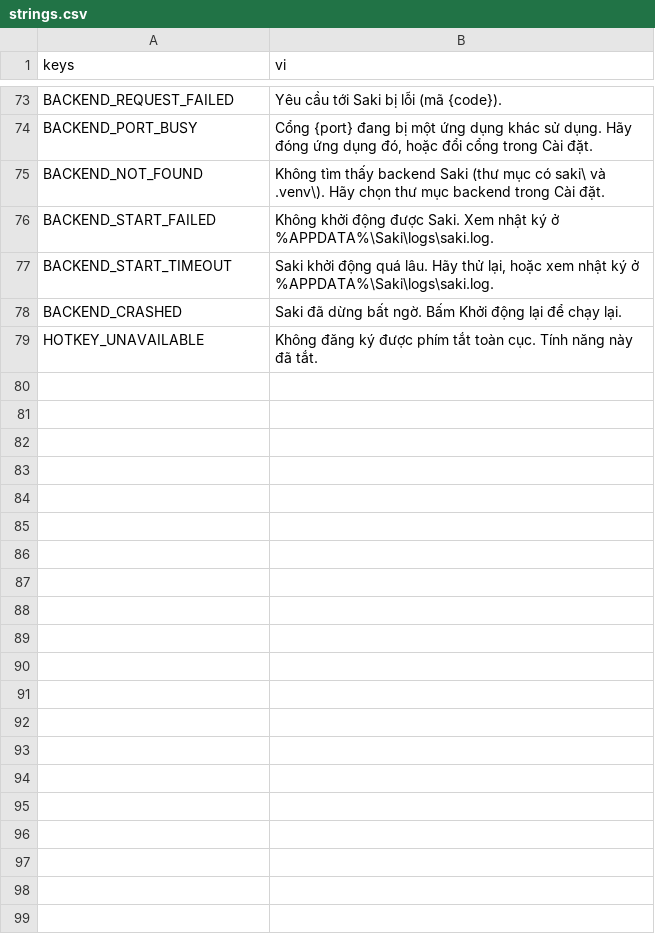
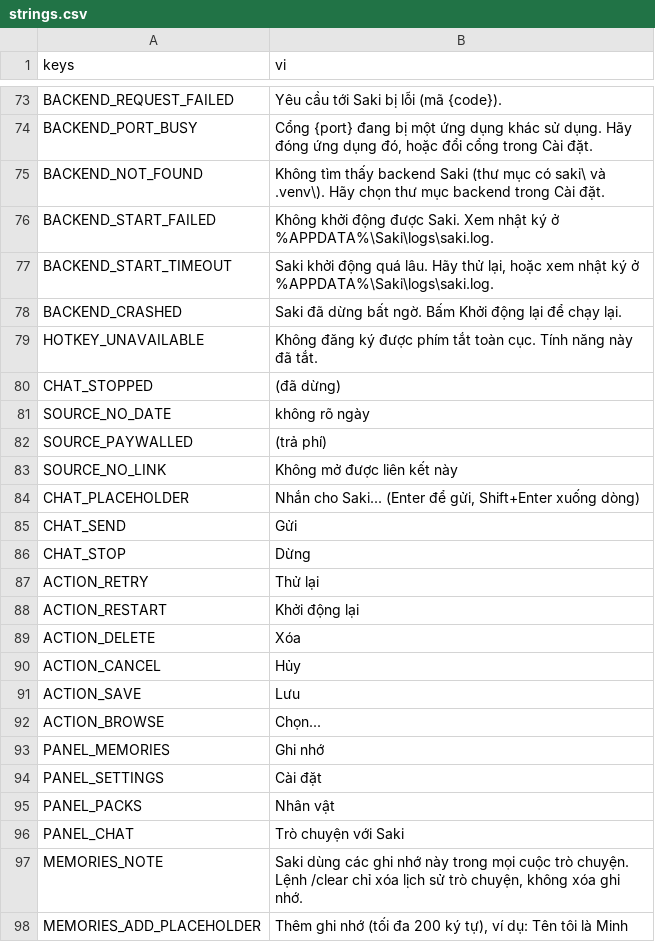
Before and after one commit to Kihog188/Saki-AI, a CSV file: app/i18n/strings.csv, drawn as a sheet; only a part is shown, gaps mark what is left out; the diff covers the shown part only.

Commit message:
Shared UI: chat session, mood, message list paging, panels, theme

```diff
--- a/app/i18n/strings.csv
+++ b/app/i18n/strings.csv
@@ -79 +79,20 @@ BACKEND_CRASHED,Saki đã dừng bất ngờ. Bấm Khởi động lại để c
 HOTKEY_UNAVAILABLE,Không đăng ký được phím tắt toàn cục. Tính năng này đã tắt.
+CHAT_STOPPED,(đã dừng)
+SOURCE_NO_DATE,không rõ ngày
+SOURCE_PAYWALLED,(trả phí)
+SOURCE_NO_LINK,Không mở được liên kết này
+CHAT_PLACEHOLDER,"Nhắn cho Saki... (Enter để gửi, Shift+Enter xuống dòng)"
+CHAT_SEND,Gửi
+CHAT_STOP,Dừng
+ACTION_RETRY,Thử lại
+ACTION_RESTART,Khởi động lại
+ACTION_DELETE,Xóa
+ACTION_CANCEL,Hủy
+ACTION_SAVE,Lưu
+ACTION_BROWSE,Chọn...
+PANEL_MEMORIES,Ghi nhớ
+PANEL_SETTINGS,Cài đặt
+PANEL_PACKS,Nhân vật
+PANEL_CHAT,Trò chuyện với Saki
+MEMORIES_NOTE,"Saki dùng các ghi nhớ này trong mọi cuộc trò chuyện. Lệnh /clear chỉ xóa lịch sử trò chuyện, không xóa ghi nhớ."
+MEMORIES_ADD_PLACEHOLDER,"Thêm ghi nhớ (tối đa 200 ký tự), ví dụ: Tên tôi là Minh"
```
Also changed, not shown: 48 added rows elsewhere in this file, 46 other files.
